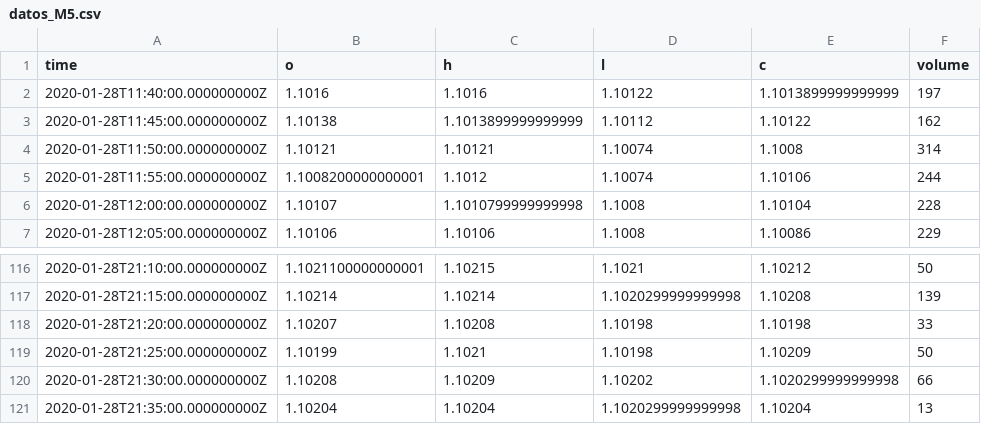
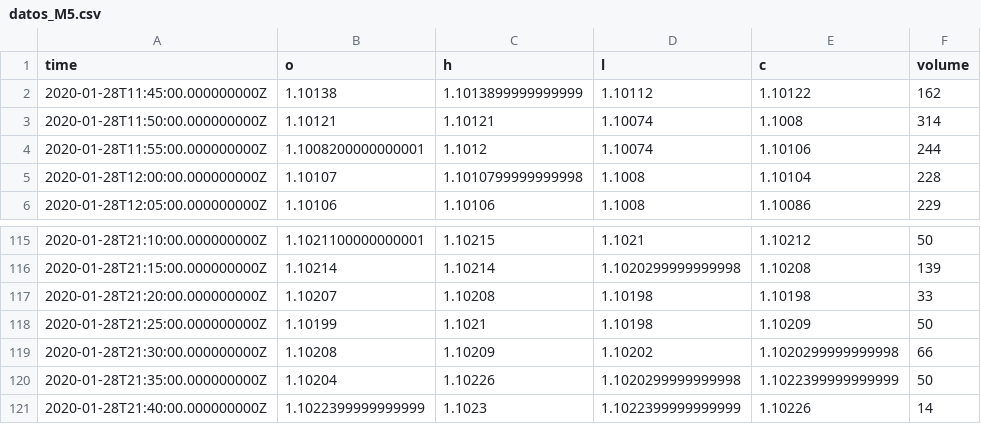
Before and after one commit to Greg041/bot-binarias, a CSV file: datos_M5.csv, drawn as a sheet; only a part is shown, gaps mark what is left out.

```diff
--- a/datos_M5.csv
+++ b/datos_M5.csv
@@ -1,3 +1,2 @@
 time,o,h,l,c,volume
-2020-01-28T11:40:00.000000000Z,1.1016,1.1016,1.10122,1.1013899999999999,197
 2020-01-28T11:45:00.000000000Z,1.10138,1.1013899999999999,1.10112,1.10122,162
@@ -120,2 +119,3 @@ time,o,h,l,c,volume
 2020-01-28T21:30:00.000000000Z,1.10208,1.10209,1.10202,1.1020299999999998,66
-2020-01-28T21:35:00.000000000Z,1.10204,1.10204,1.1020299999999998,1.10204,13
+2020-01-28T21:35:00.000000000Z,1.10204,1.10226,1.1020299999999998,1.1022399999999999,50
+2020-01-28T21:40:00.000000000Z,1.1022399999999999,1.1023,1.1022399999999999,1.10226,14
```
Also changed, not shown: datos_5s.csv, datos_M1.csv, 5 other files.
